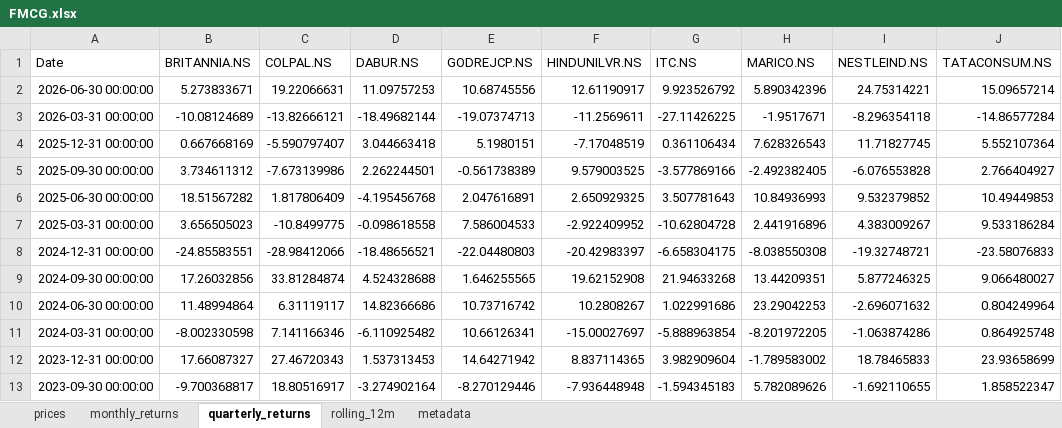
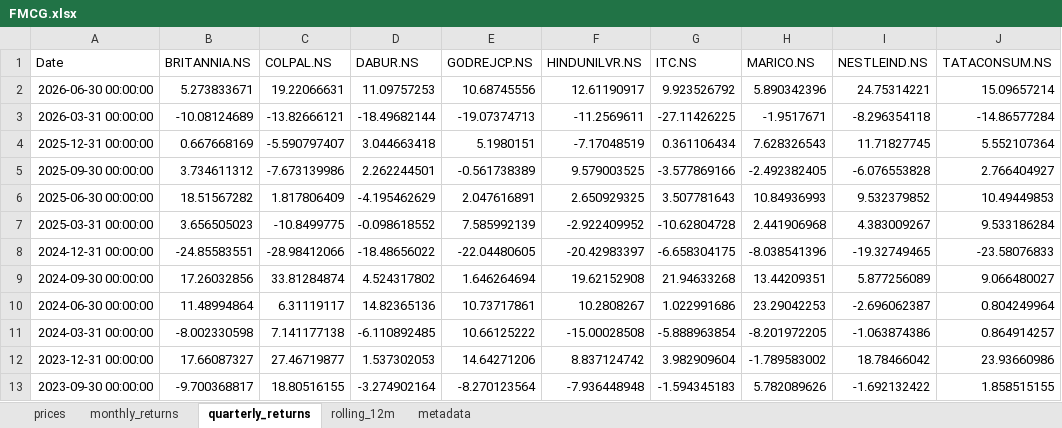
Before and after one commit to rahulshirke7951/stock-sector-dashboard, an Excel workbook: dashboards/FMCG.xlsx, sheet quarterly_returns, drawn as a sheet; only a part is shown; values as stored, in another font and other column widths than the file's, no borders; conditional formats not drawn; the diff covers the shown part only; the diff names each change by its address in the sheet, - before the commit and + after, or states it on an @@ line.

```diff
--- a/dashboards/FMCG.xlsx (sheet quarterly_returns)
+++ b/dashboards/FMCG.xlsx (sheet quarterly_returns)
-D6 (DABUR.NS): -4.195456768
+D6 (DABUR.NS): -4.195462629
-D7 (DABUR.NS): -0.098618558
+D7 (DABUR.NS): -0.098618552
-E7 (GODREJCP.NS): 7.586004533
+E7 (GODREJCP.NS): 7.585992139
-H7 (MARICO.NS): 2.441916896
+H7 (MARICO.NS): 2.441906968
-D8 (DABUR.NS): -18.48656521
+D8 (DABUR.NS): -18.48656022
-E8 (GODREJCP.NS): -22.04480803
+E8 (GODREJCP.NS): -22.04480605
-H8 (MARICO.NS): -8.038550308
+H8 (MARICO.NS): -8.038541396
-I8 (NESTLEIND.NS): -19.32748721
+I8 (NESTLEIND.NS): -19.32749465
-D9 (DABUR.NS): 4.524328688
+D9 (DABUR.NS): 4.524317802
-E9 (GODREJCP.NS): 1.646255565
+E9 (GODREJCP.NS): 1.646264694
-I9 (NESTLEIND.NS): 5.877246325
+I9 (NESTLEIND.NS): 5.877256089
-D10 (DABUR.NS): 14.82366686
+D10 (DABUR.NS): 14.82365136
-E10 (GODREJCP.NS): 10.73716742
+E10 (GODREJCP.NS): 10.73717861
-I10 (NESTLEIND.NS): -2.696071632
+I10 (NESTLEIND.NS): -2.696062387
-C11 (COLPAL.NS): 7.141166346
+C11 (COLPAL.NS): 7.141177138
-D11 (DABUR.NS): -6.110925482
+D11 (DABUR.NS): -6.110892485
-E11 (GODREJCP.NS): 10.66126341
+E11 (GODREJCP.NS): 10.66125222
-F11 (HINDUNILVR.NS): -15.00027697
+F11 (HINDUNILVR.NS): -15.00028508
-I11 (NESTLEIND.NS): -1.063874286
+I11 (NESTLEIND.NS): -1.063874386
-J11 (TATACONSUM.NS): 0.864925748
+J11 (TATACONSUM.NS): 0.864914257
-C12 (COLPAL.NS): 27.46720343
+C12 (COLPAL.NS): 27.46719877
-D12 (DABUR.NS): 1.537313453
+D12 (DABUR.NS): 1.537302053
-E12 (GODREJCP.NS): 14.64271942
+E12 (GODREJCP.NS): 14.64271206
-F12 (HINDUNILVR.NS): 8.837114365
+F12 (HINDUNILVR.NS): 8.837124742
-I12 (NESTLEIND.NS): 18.78465833
+I12 (NESTLEIND.NS): 18.78466042
-J12 (TATACONSUM.NS): 23.93658699
+J12 (TATACONSUM.NS): 23.93660986
-C13 (COLPAL.NS): 18.80516917
+C13 (COLPAL.NS): 18.80516155
-E13 (GODREJCP.NS): -8.270129446
+E13 (GODREJCP.NS): -8.270123564
-I13 (NESTLEIND.NS): -1.692110655
+I13 (NESTLEIND.NS): -1.692132422
-J13 (TATACONSUM.NS): 1.858522347
+J13 (TATACONSUM.NS): 1.858515155
```
Also changed, not shown: 36 edited cells elsewhere in this sheet, sheet prices, sheet rolling_12m, sheet monthly_returns, dashboards/Automobile.xlsx, dashboards/Banking.xlsx, 7 other files.
